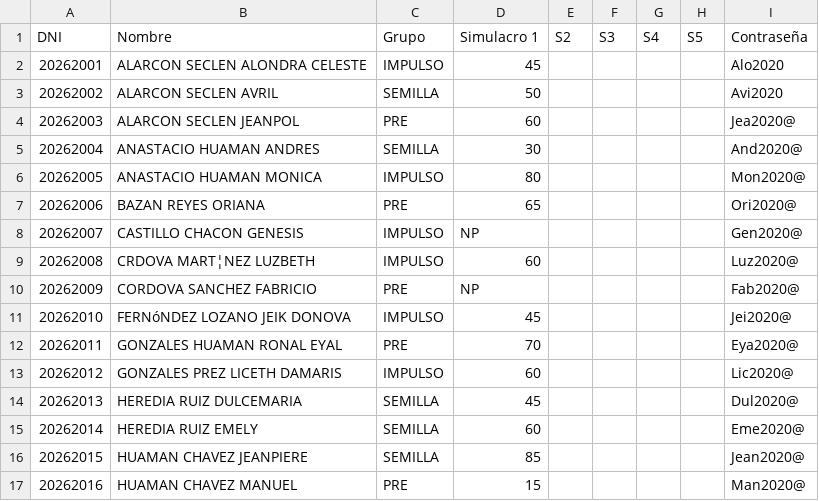
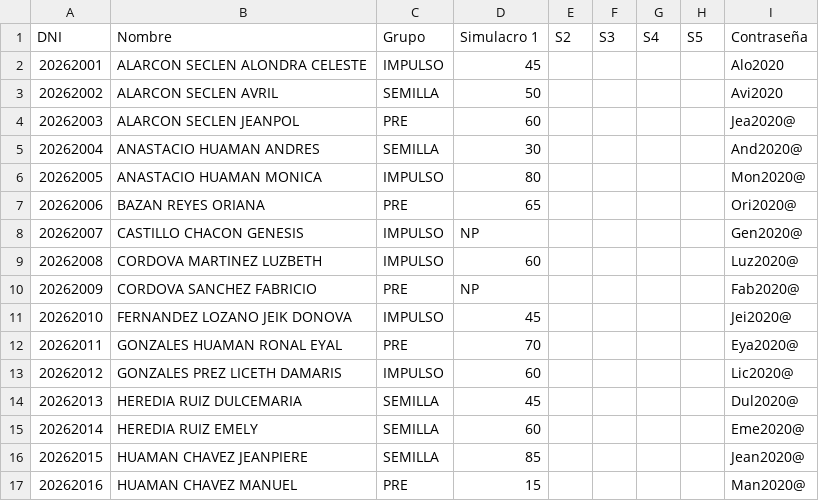
Before and after one commit to academicosmir2-dot/mir2-web, a CSV file: resultados.csv, drawn as a sheet; only a part is shown; the diff names each change by its address in the sheet, - before the commit and + after, or states it on an @@ line.

Commit message:
Update resultados.csv

```diff
--- a/resultados.csv
+++ b/resultados.csv
-B9 (Nombre): CRDOVA MART¦NEZ LUZBETH
+B9 (Nombre): CORDOVA MARTINEZ LUZBETH
-B11 (Nombre): FERNóNDEZ LOZANO JEIK DONOVA
+B11 (Nombre): FERNANDEZ LOZANO JEIK DONOVA
```
